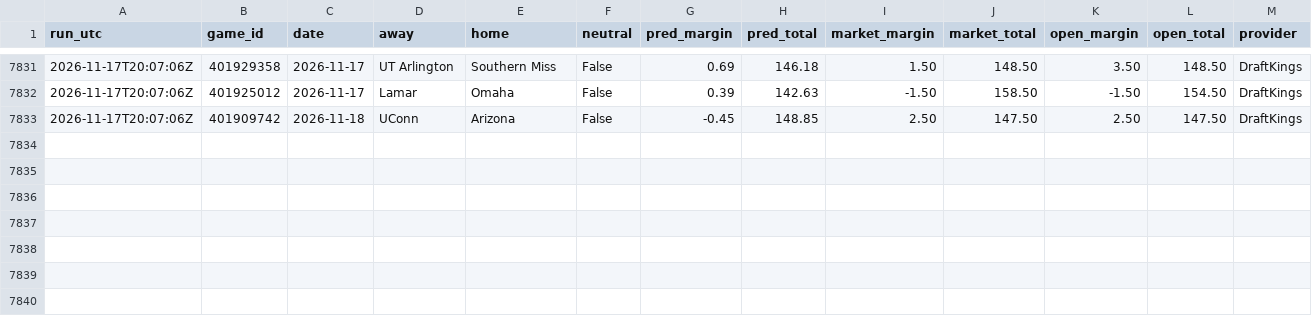
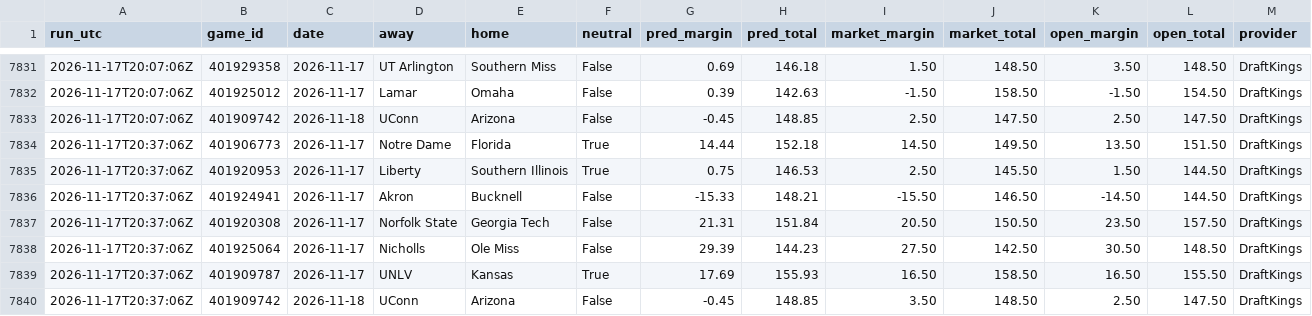
Before and after one commit to kjgruber47/cbb-model, a CSV file: data/live/predictions/log_2026-11.csv, drawn as a sheet; only a part is shown, gaps mark what is left out; rows hold the shown columns only; the diff names each change by its address in the sheet, - before the commit and + after, or states it on an @@ line.

```diff
--- a/data/live/predictions/log_2026-11.csv
+++ b/data/live/predictions/log_2026-11.csv
+row 7834: 2026-11-17T20:37:06Z | 401906773 | 2026-11-17 | Notre Dame | Florida | True | 14.44 | 152.18 | 14.50 | 149.50 | 13.50 | 151.50 | DraftKings
+row 7835: 2026-11-17T20:37:06Z | 401920953 | 2026-11-17 | Liberty | Southern Illinois | True | 0.75 | 146.53 | 2.50 | 145.50 | 1.50 | 144.50 | DraftKings
+row 7836: 2026-11-17T20:37:06Z | 401924941 | 2026-11-17 | Akron | Bucknell | False | -15.33 | 148.21 | -15.50 | 146.50 | -14.50 | 144.50 | DraftKings
+row 7837: 2026-11-17T20:37:06Z | 401920308 | 2026-11-17 | Norfolk State | Georgia Tech | False | 21.31 | 151.84 | 20.50 | 150.50 | 23.50 | 157.50 | DraftKings
+row 7838: 2026-11-17T20:37:06Z | 401925064 | 2026-11-17 | Nicholls | Ole Miss | False | 29.39 | 144.23 | 27.50 | 142.50 | 30.50 | 148.50 | DraftKings
+row 7839: 2026-11-17T20:37:06Z | 401909787 | 2026-11-17 | UNLV | Kansas | True | 17.69 | 155.93 | 16.50 | 158.50 | 16.50 | 155.50 | DraftKings
+row 7840: 2026-11-17T20:37:06Z | 401909742 | 2026-11-18 | UConn | Arizona | False | -0.45 | 148.85 | 3.50 | 148.50 | 2.50 | 147.50 | DraftKings
```
Also changed, not shown: data/live/predictions/2026-11-17.csv, data/live/slate_latest.csv, 3 other files.
